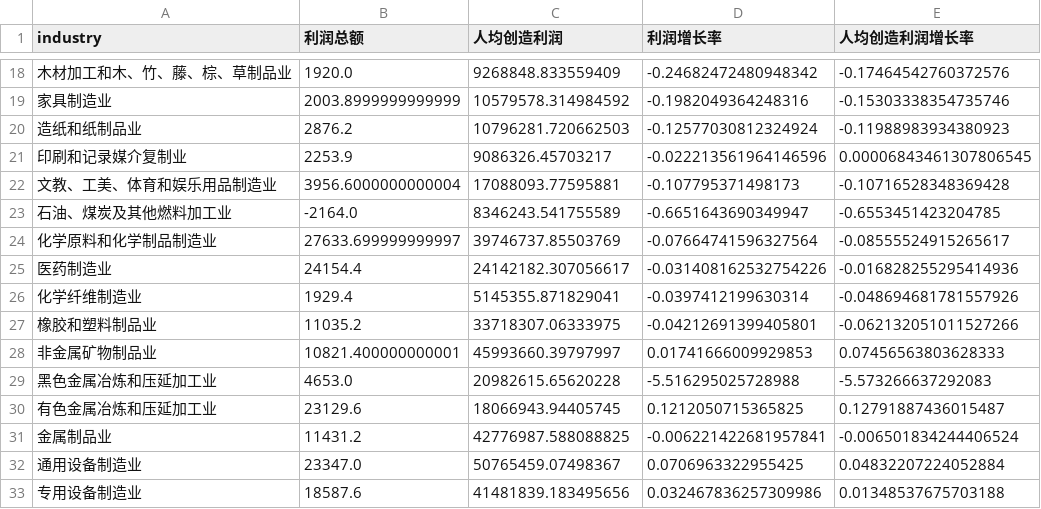
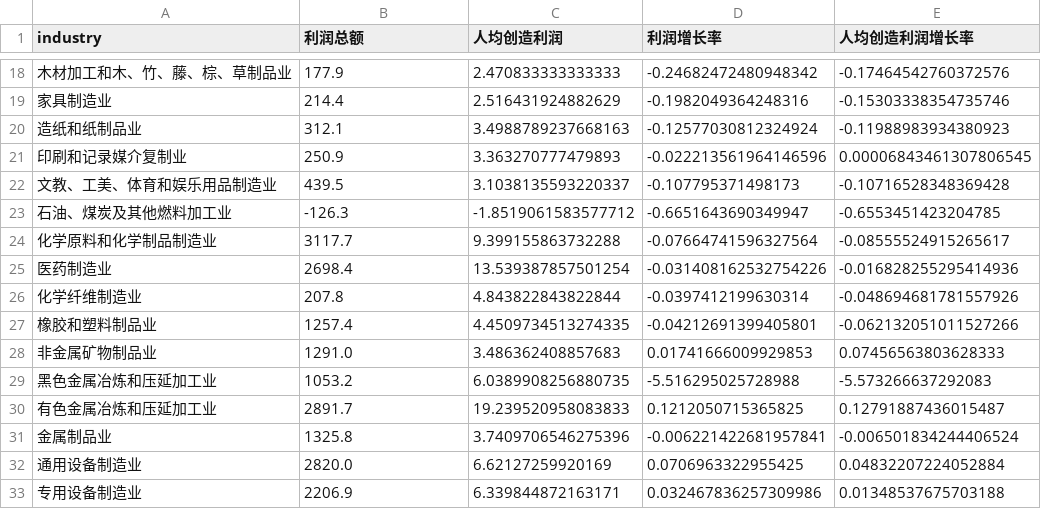
Before and after one commit to cloudseasail/MacroQuant, a CSV file: workspace/industry_profit_analysis/data/行业利润增长率_过去1年.csv, drawn as a sheet; only a part is shown, gaps mark what is left out; the diff covers the shown part only.

```diff
--- a/workspace/industry_profit_analysis/data/行业利润增长率_过去1年.csv
+++ b/workspace/industry_profit_analysis/data/行业利润增长率_过去1年.csv
@@ -18,16 +18,16 @@ industry,利润总额,人均创造利润,利润增长率,人均创造利润增
-木材加工和木、竹、藤、棕、草制品业,1920.0,9268848.833559409,-0.24682472480948342,-0.17464542760372576
-家具制造业,2003.8999999999999,10579578.314984592,-0.1982049364248316,-0.15303338354735746
-造纸和纸制品业,2876.2,10796281.720662503,-0.12577030812324924,-0.11988983934380923
-印刷和记录媒介复制业,2253.9,9086326.45703217,-0.022213561964146596,0.00006843461307806545
-文教、工美、体育和娱乐用品制造业,3956.6000000000004,17088093.77595881,-0.107795371498173,-0.10716528348369428
-石油、煤炭及其他燃料加工业,-2164.0,8346243.541755589,-0.6651643690349947,-0.6553451423204785
-化学原料和化学制品制造业,27633.699999999997,39746737.85503769,-0.07664741596327564,-0.08555524915265617
-医药制造业,24154.4,24142182.307056617,-0.031408162532754226,-0.016828255295414936
-化学纤维制造业,1929.4,5145355.871829041,-0.0397412199630314,-0.048694681781557926
-橡胶和塑料制品业,11035.2,33718307.06333975,-0.04212691399405801,-0.062132051011527266
-非金属矿物制品业,10821.400000000001,45993660.39797997,0.01741666009929853,0.07456563803628333
-黑色金属冶炼和压延加工业,4653.0,20982615.65620228,-5.516295025728988,-5.573266637292083
-有色金属冶炼和压延加工业,23129.6,18066943.94405745,0.1212050715365825,0.12791887436015487
-金属制品业,11431.2,42776987.588088825,-0.006221422681957841,-0.006501834244406524
-通用设备制造业,23347.0,50765459.07498367,0.0706963322955425,0.04832207224052884
-专用设备制造业,18587.6,41481839.183495656,0.032467836257309986,0.01348537675703188
+木材加工和木、竹、藤、棕、草制品业,177.9,2.470833333333333,-0.24682472480948342,-0.17464542760372576
+家具制造业,214.4,2.516431924882629,-0.1982049364248316,-0.15303338354735746
+造纸和纸制品业,312.1,3.4988789237668163,-0.12577030812324924,-0.11988983934380923
+印刷和记录媒介复制业,250.9,3.363270777479893,-0.022213561964146596,0.00006843461307806545
+文教、工美、体育和娱乐用品制造业,439.5,3.1038135593220337,-0.107795371498173,-0.10716528348369428
+石油、煤炭及其他燃料加工业,-126.3,-1.8519061583577712,-0.6651643690349947,-0.6553451423204785
+化学原料和化学制品制造业,3117.7,9.399155863732288,-0.07664741596327564,-0.08555524915265617
+医药制造业,2698.4,13.539387857501254,-0.031408162532754226,-0.016828255295414936
+化学纤维制造业,207.8,4.843822843822844,-0.0397412199630314,-0.048694681781557926
+橡胶和塑料制品业,1257.4,4.4509734513274335,-0.04212691399405801,-0.062132051011527266
+非金属矿物制品业,1291.0,3.486362408857683,0.01741666009929853,0.07456563803628333
+黑色金属冶炼和压延加工业,1053.2,6.0389908256880735,-5.516295025728988,-5.573266637292083
+有色金属冶炼和压延加工业,2891.7,19.239520958083833,0.1212050715365825,0.12791887436015487
+金属制品业,1325.8,3.7409706546275396,-0.006221422681957841,-0.006501834244406524
+通用设备制造业,2820.0,6.62127259920169,0.0706963322955425,0.04832207224052884
+专用设备制造业,2206.9,6.339844872163171,0.032467836257309986,0.01348537675703188
```
Also changed, not shown: 56 edited cells elsewhere in this file, 2 other files.
